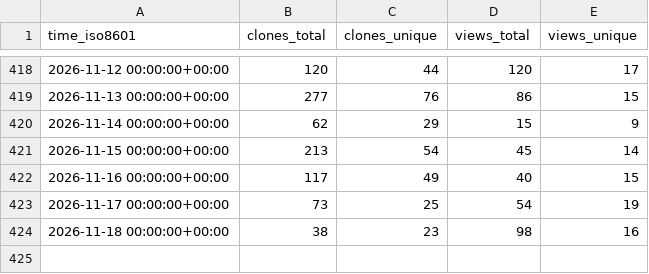
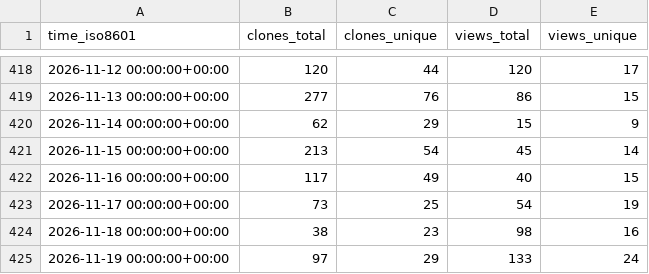
Before and after one commit to csrc-sdsu/mole, a CSV file: csrc-sdsu/mole/ghrs-data/views_clones_aggregate.csv, drawn as a sheet; only a part is shown, gaps mark what is left out.

```diff
--- a/csrc-sdsu/mole/ghrs-data/views_clones_aggregate.csv
+++ b/csrc-sdsu/mole/ghrs-data/views_clones_aggregate.csv
@@ -424 +424,2 @@ time_iso8601,clones_total,clones_unique,views_total,views_unique
 2026-11-18 00:00:00+00:00,38,23,98,16
+2026-11-19 00:00:00+00:00,97,29,133,24
```
Also changed, not shown: 1 other file.
